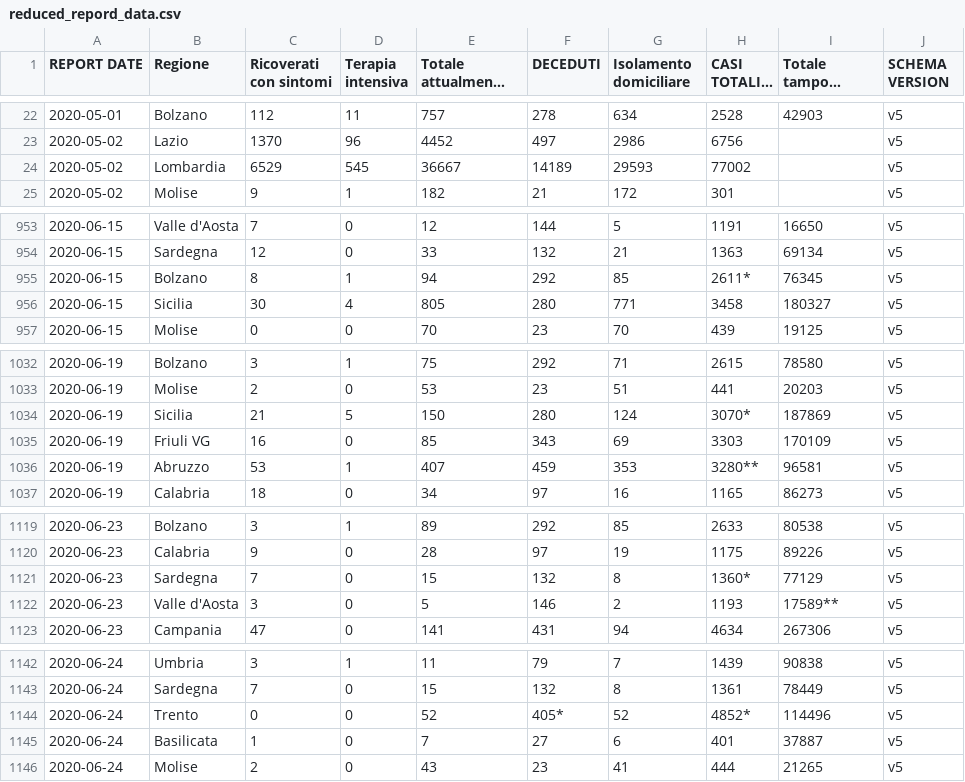
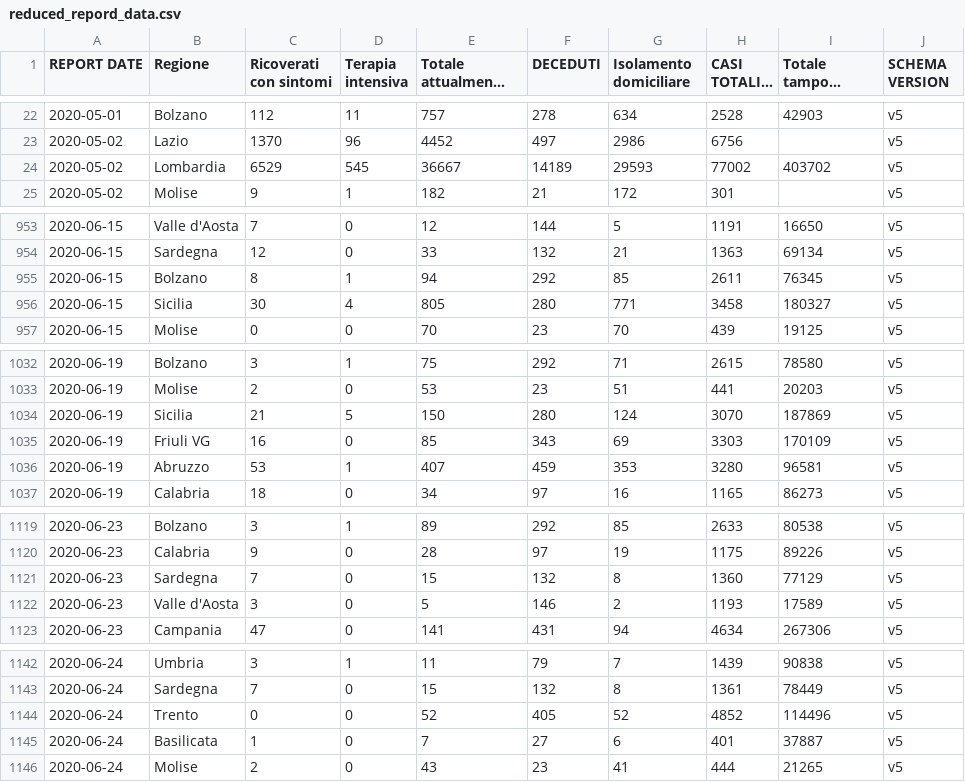
Before and after one commit to p-giovanni/Statistics, a CSV file: data/reduced_repord_data.csv, drawn as a sheet; only a part is shown, gaps mark what is left out; long unchanged cells end in …; the diff covers the shown part only; the diff names each change by its address in the sheet, - before the commit and + after, or states it on an @@ line.

Commit message:
Data elaboration - to do.

```diff
--- a/data/reduced_repord_data.csv
+++ b/data/reduced_repord_data.csv
-I24 (Totale tamponi effettuati): (empty)
+I24 (Totale tamponi effettuati): 403702
-H955 (CASI TOTALI - A): 2611*
+H955 (CASI TOTALI - A): 2611
-H1034 (CASI TOTALI - A): 3070*
+H1034 (CASI TOTALI - A): 3070
-H1036 (CASI TOTALI - A): 3280**
+H1036 (CASI TOTALI - A): 3280
-H1121 (CASI TOTALI - A): 1360*
+H1121 (CASI TOTALI - A): 1360
-I1122 (Totale tamponi effettuati): 17589**
+I1122 (Totale tamponi effettuati): 17589
-F1144 (DECEDUTI): 405*
+F1144 (DECEDUTI): 405
-H1144 (CASI TOTALI - A): 4852*
+H1144 (CASI TOTALI - A): 4852
```
Also changed, not shown: 5 edited cells elsewhere in this file, 4 other files.
